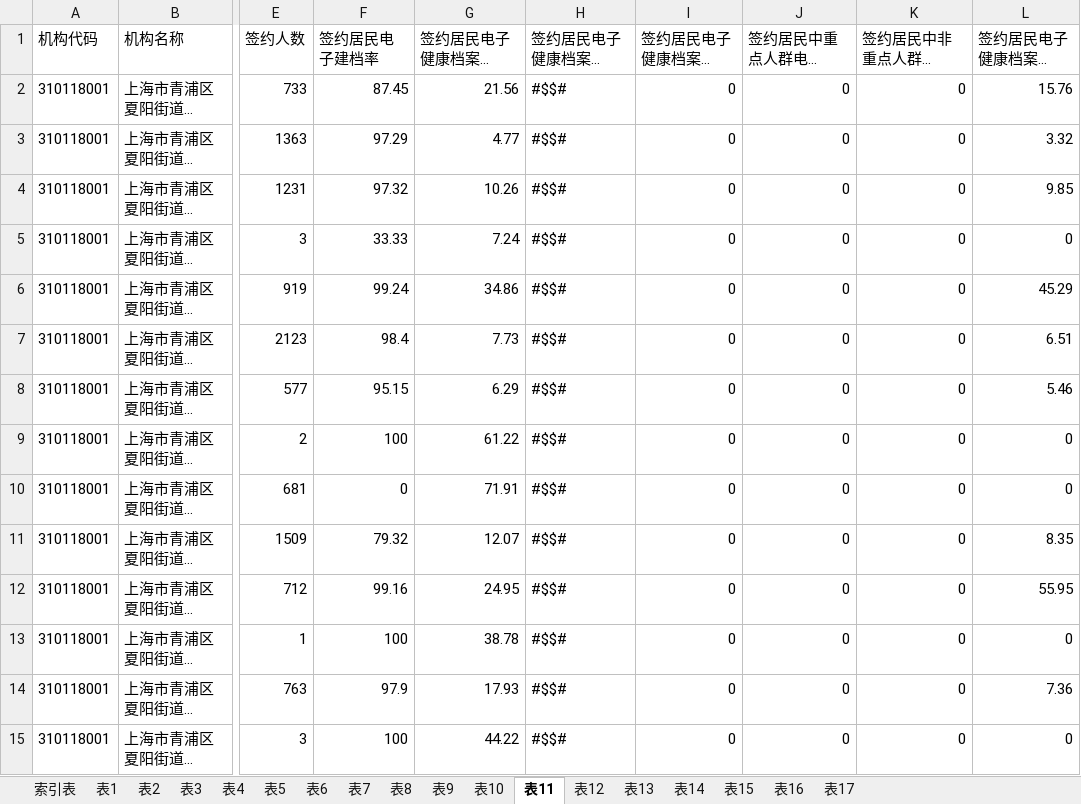
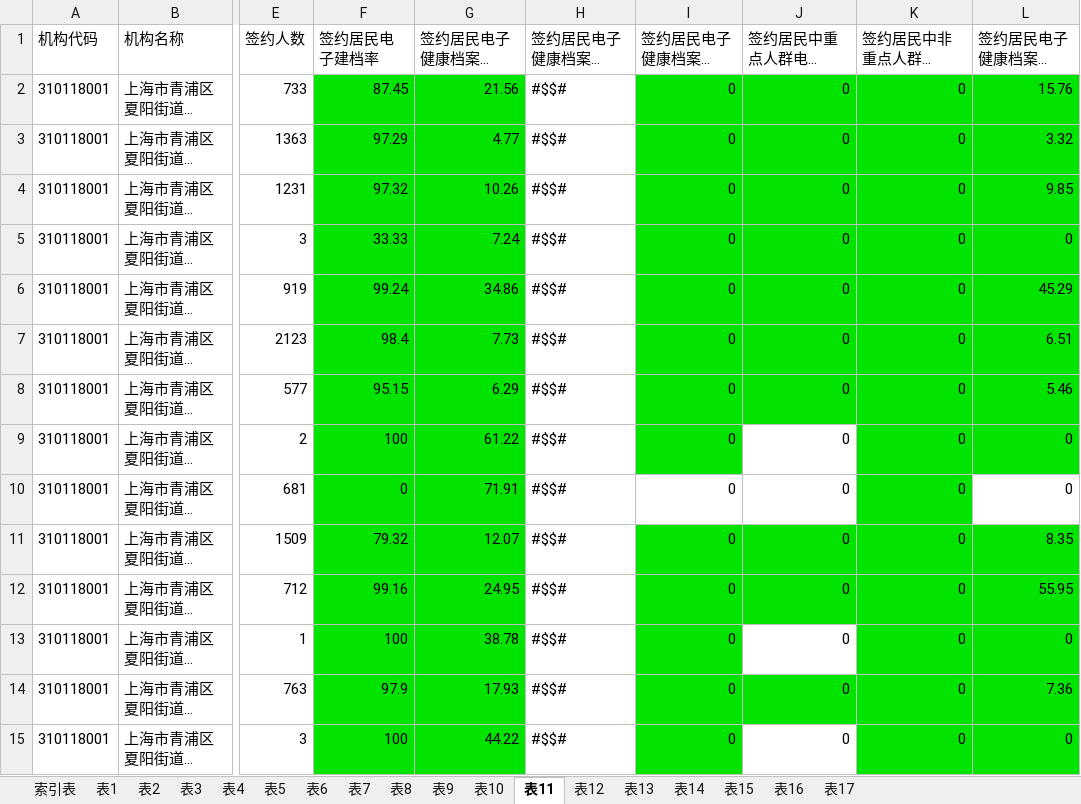
Before and after one commit to skducn/project, an Excel workbook: instance/zyjk/EHR/report/v2.xlsx, sheet 表11, drawn as a sheet; only a part is shown, gaps mark what is left out; long unchanged cells end in …; values as stored, in another font and other column widths than the file's, no borders; the diff covers the shown part only; the diff names each change by its address in the sheet, - before the commit and + after, or states it on an @@ line.

```diff
--- a/instance/zyjk/EHR/report/v2.xlsx (sheet 表11)
+++ b/instance/zyjk/EHR/report/v2.xlsx (sheet 表11)
-F2:G15 fill: none
+F2:G15 fill: #00E400
-I2:L8 fill: none
+I2:L8 fill: #00E400
-I9 fill: none
+I9 fill: #00E400
-K9:L9 fill: none
+K9:L9 fill: #00E400
-K10 fill: none
+K10 fill: #00E400
-I11:L12 fill: none
+I11:L12 fill: #00E400
-I13 fill: none
+I13 fill: #00E400
-K13:L13 fill: none
+K13:L13 fill: #00E400
-I14:L14 fill: none
+I14:L14 fill: #00E400
-I15 fill: none
+I15 fill: #00E400
-K15:L15 fill: none
+K15:L15 fill: #00E400
```
Also changed, not shown: cell formats elsewhere in this sheet, sheet 表13, sheet 表14, sheet 表12, sheet 表15, sheet 表7, sheet 表4, 3 more sheets, 7 other files.
